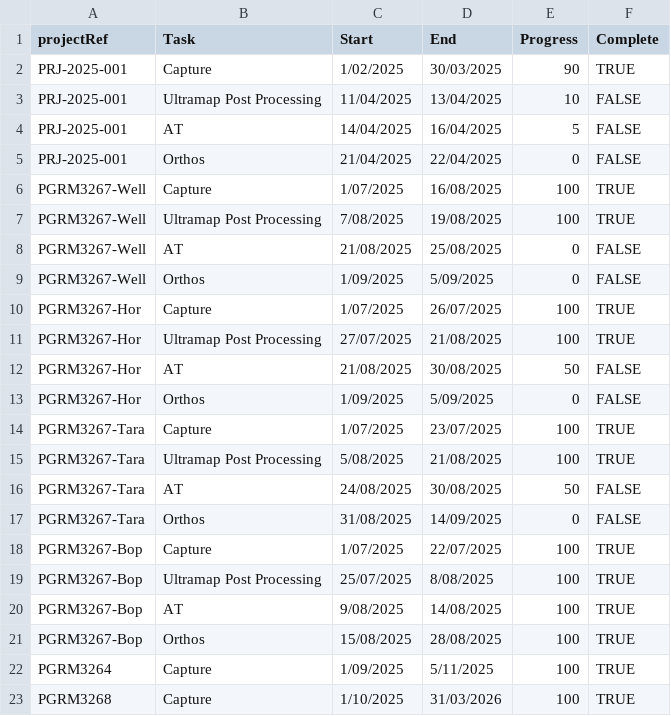
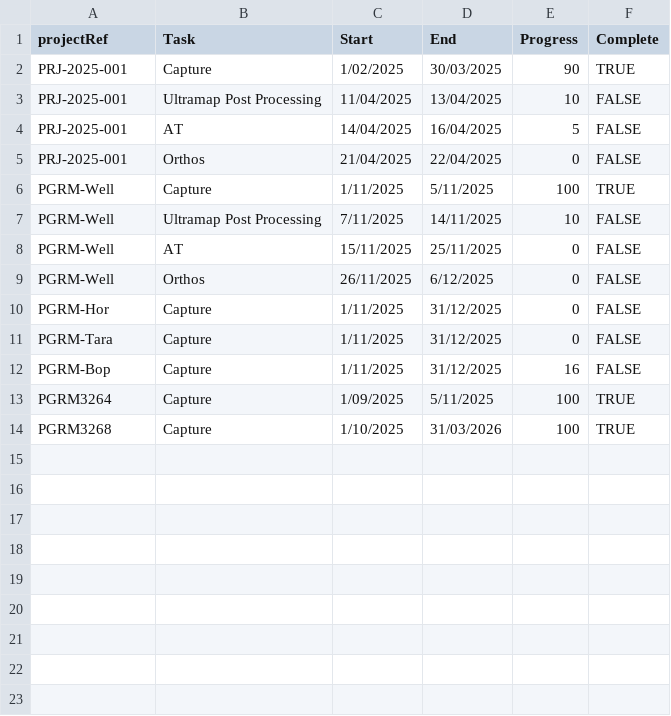
Before and after one commit to aerialsurveysnz/Project_management_Data, a CSV file: Project_Plan_Data.csv, drawn as a sheet.

Commit message:
update

```diff
--- a/Project_Plan_Data.csv
+++ b/Project_Plan_Data.csv
@@ -5,18 +5,9 @@ PRJ-2025-001,AT,14/04/2025,16/04/2025,5,FALSE
 PRJ-2025-001,Orthos,21/04/2025,22/04/2025,0,FALSE
-PGRM3267-Well,Capture,1/07/2025,16/08/2025,100,TRUE
-PGRM3267-Well,Ultramap Post Processing,7/08/2025,19/08/2025,100,TRUE
-PGRM3267-Well,AT,21/08/2025,25/08/2025,0,FALSE
-PGRM3267-Well,Orthos,1/09/2025,5/09/2025,0,FALSE
-PGRM3267-Hor,Capture,1/07/2025,26/07/2025,100,TRUE
-PGRM3267-Hor,Ultramap Post Processing,27/07/2025,21/08/2025,100,TRUE
-PGRM3267-Hor,AT,21/08/2025,30/08/2025,50,FALSE
-PGRM3267-Hor,Orthos,1/09/2025,5/09/2025,0,FALSE
-PGRM3267-Tara,Capture,1/07/2025,23/07/2025,100,TRUE
-PGRM3267-Tara,Ultramap Post Processing,5/08/2025,21/08/2025,100,TRUE
-PGRM3267-Tara,AT,24/08/2025,30/08/2025,50,FALSE
-PGRM3267-Tara,Orthos,31/08/2025,14/09/2025,0,FALSE
-PGRM3267-Bop,Capture,1/07/2025,22/07/2025,100,TRUE
-PGRM3267-Bop,Ultramap Post Processing,25/07/2025,8/08/2025,100,TRUE
-PGRM3267-Bop,AT,9/08/2025,14/08/2025,100,TRUE
-PGRM3267-Bop,Orthos,15/08/2025,28/08/2025,100,TRUE
+PGRM-Well,Capture,1/11/2025,5/11/2025,100,TRUE
+PGRM-Well,Ultramap Post Processing,7/11/2025,14/11/2025,10,FALSE
+PGRM-Well,AT,15/11/2025,25/11/2025,0,FALSE
+PGRM-Well,Orthos,26/11/2025,6/12/2025,0,FALSE
+PGRM-Hor,Capture,1/11/2025,31/12/2025,0,FALSE
+PGRM-Tara,Capture,1/11/2025,31/12/2025,0,FALSE
+PGRM-Bop,Capture,1/11/2025,31/12/2025,16,FALSE
 PGRM3264,Capture,1/09/2025,5/11/2025,100,TRUE
```
